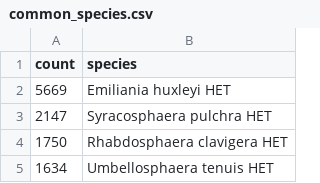
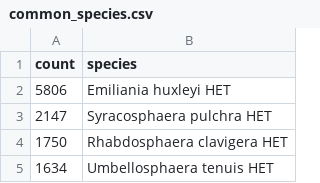
Before and after one commit to nanophyto/CASCADE, a CSV file: data/Zenodo/species_lists/common_species.csv, drawn as a sheet; only a part is shown.

```diff
--- a/data/Zenodo/species_lists/common_species.csv
+++ b/data/Zenodo/species_lists/common_species.csv
@@ -1,3 +1,3 @@
 count,species
-5669,Emiliania huxleyi HET
+5806,Emiliania huxleyi HET
 2147,Syracosphaera pulchra HET
```
Also changed, not shown: data/Zenodo/resampled_cellular_datasets/summary_table.csv, data/output/abundant_species.csv, 7 other files.
